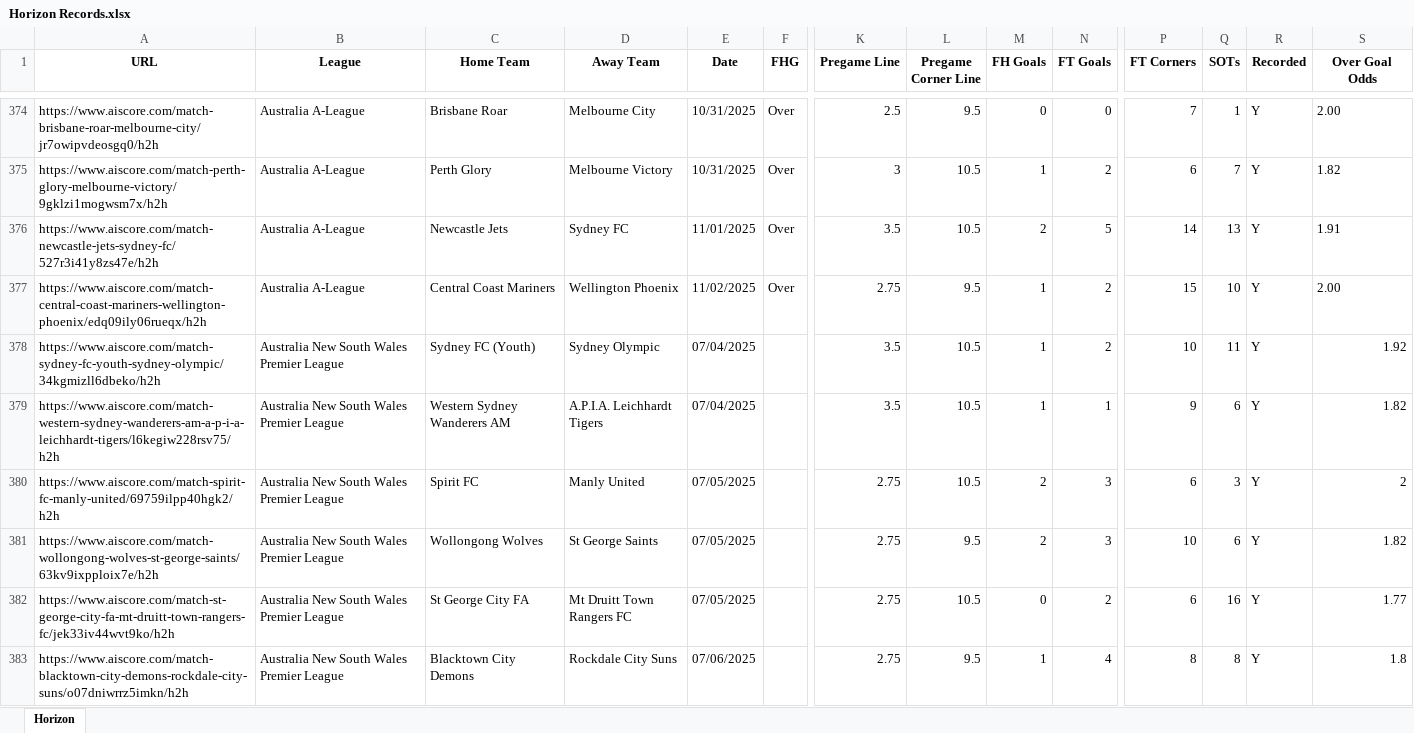
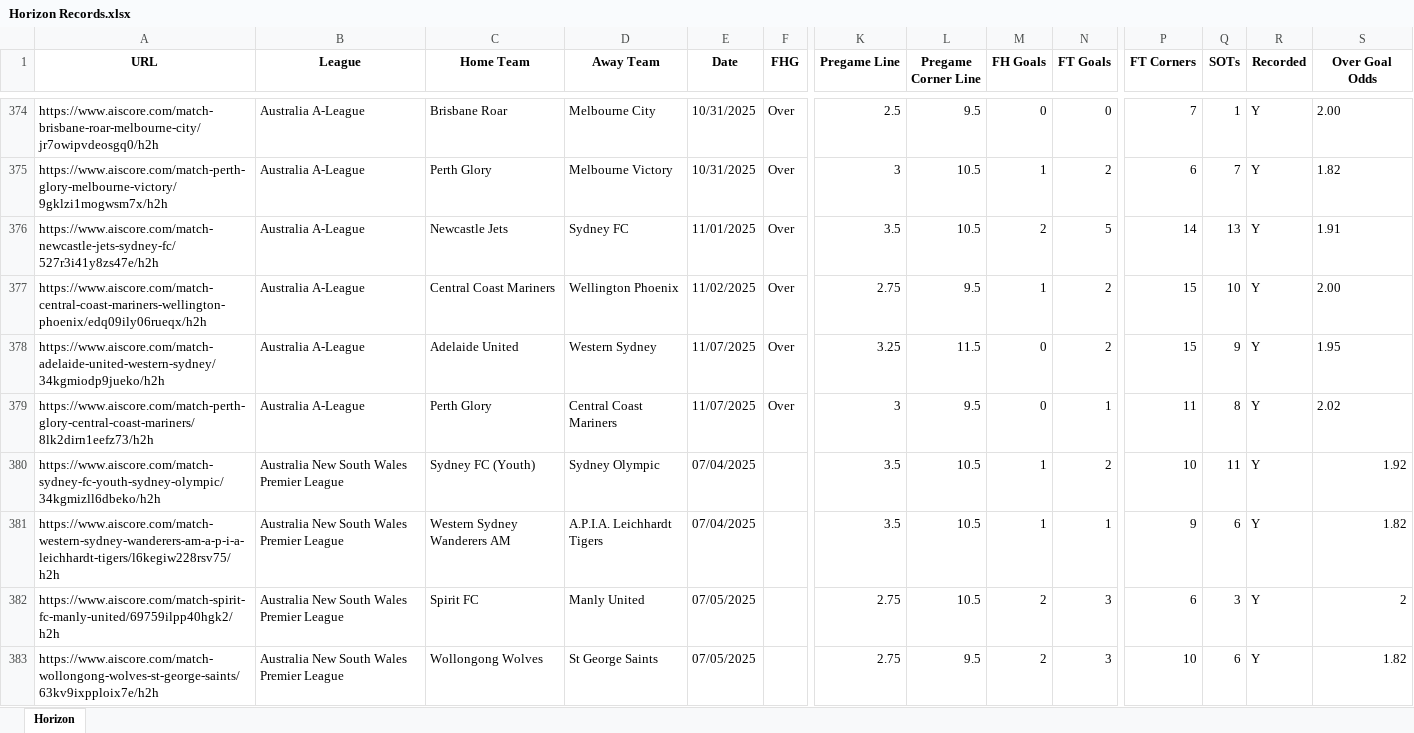
Before and after one commit to Captain-Duckie/whop, an Excel workbook: public/Horizon Records.xlsx, sheet Horizon, drawn as a sheet; only a part is shown, gaps mark what is left out; the shorter side is filled out with more unchanged rows; values as stored, in another font and other column widths than the file's, no borders; rows hold the shown columns only; the diff names each change by its address in the sheet, - before the commit and + after, or states it on an @@ line.

Commit message:
Auto-update Horizon Records at 2025-11-07T10:40:05.824010

```diff
--- a/public/Horizon Records.xlsx (sheet Horizon)
+++ b/public/Horizon Records.xlsx (sheet Horizon)
+row 378: https://www.aiscore.com/match-adelaide-united-western-sydney/34kgmiodp9jueko/h2h | Australia A-League | Adelaide United | Western Sydney | 11/07/2025 | Over | 3.25 | 11.5 | 0 | 2 | 15 | 9 | Y | 1.95
+row 379: https://www.aiscore.com/match-perth-glory-central-coast-mariners/8lk2dirn1eefz73/h2h | Australia A-League | Perth Glory | Central Coast Mariners | 11/07/2025 | Over | 3 | 9.5 | 0 | 1 | 11 | 8 | Y | 2.02
```
